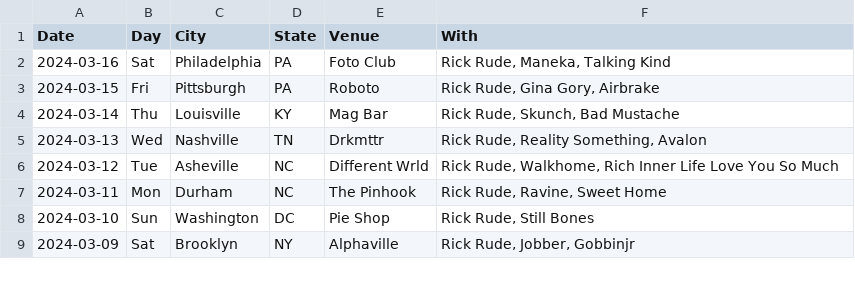
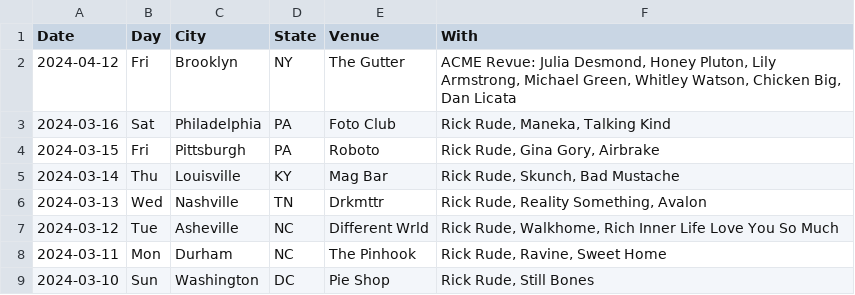
Before and after one commit to washerfacts/washerfacts.github.io, a CSV file: archive.csv, drawn as a sheet; only a part is shown; the shorter side is filled out with more unchanged rows.

```diff
--- a/archive.csv
+++ b/archive.csv
@@ -1,2 +1,3 @@
 Date,Day,City,State,Venue,With
+2024-04-12,Fri,Brooklyn,NY,The Gutter,"ACME Revue: Julia Desmond, Honey Pluton, Lily Armstrong, Michael Green, Whitley Watson, Chicken Big, Dan Licata"
 2024-03-16,Sat,Philadelphia,PA,Foto Club,"Rick Rude, Maneka, Talking Kind"
```
Also changed, not shown: 1 other file.
